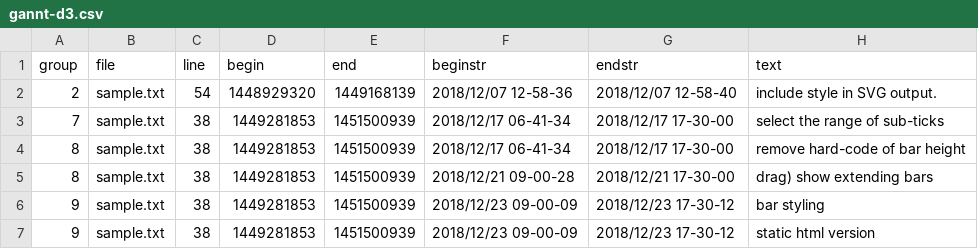
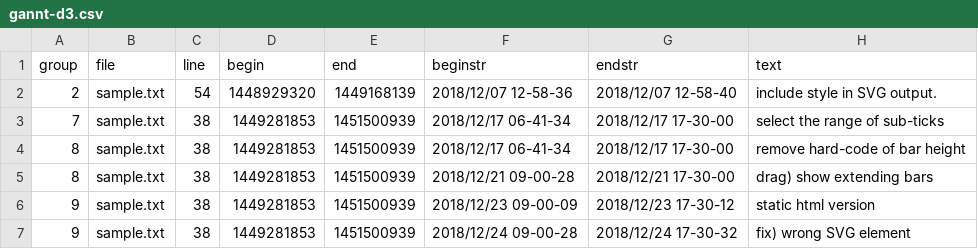
Before and after one commit to kuri65536/nim-gannt, a CSV file: gannt-d3.csv, drawn as a sheet; removed rows and columns are numbered as before the commit, all else as after; the diff names each change by its address in the sheet, - before the commit and + after, or states it on an @@ line.

```diff
--- a/gannt-d3.csv
+++ b/gannt-d3.csv
-row 6: 9 | sample.txt | 38 | 1449281853 | 1451500939 | 2018/12/23 09-00-09 | 2018/12/23 17-30-12 | bar styling
+row 7: 9 | sample.txt | 38 | 1449281853 | 1451500939 | 2018/12/24 09-00-28 | 2018/12/24 17-30-32 | fix) wrong SVG element
```
Also changed, not shown: 3 other files.
